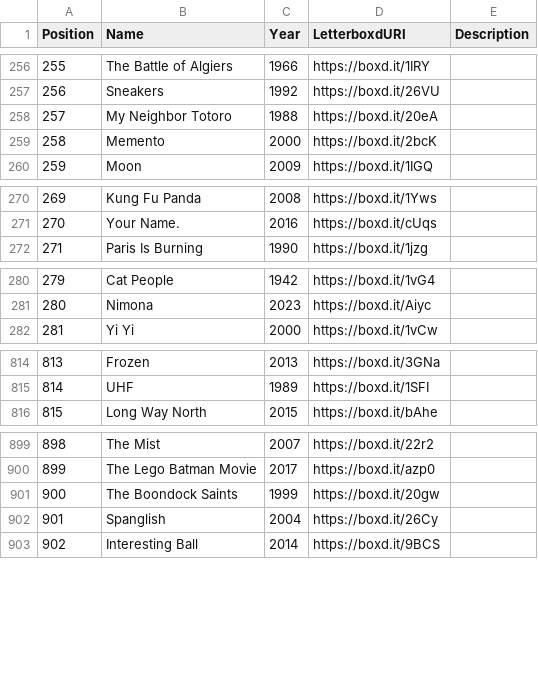
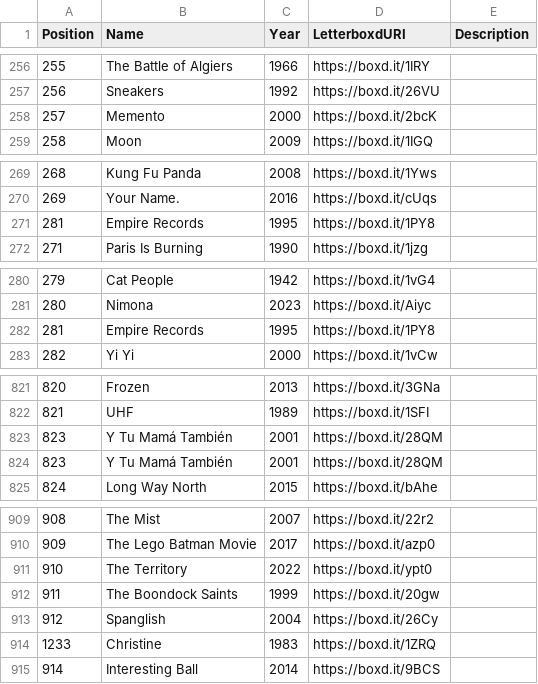
Before and after one commit to MrHen/movie-sorter, a CSV file: rankings.csv, drawn as a sheet; only a part is shown, gaps mark what is left out; removed rows and columns are numbered as before the commit, all else as after; the diff covers the shown part only; the diff names each change by its address in the sheet, - before the commit and + after, or states it on an @@ line.

```diff
--- a/rankings.csv
+++ b/rankings.csv
-row 258: 257 | My Neighbor Totoro | 1988 | https://boxd.it/20eA
@@ column A (Position) renumbered from row 258 down @@
+row 271: 281 | Empire Records | 1995 | https://boxd.it/1PY8
+row 282: 281 | Empire Records | 1995 | https://boxd.it/1PY8
+row 823: 823 | Y Tu Mamá También | 2001 | https://boxd.it/28QM
+row 824: 823 | Y Tu Mamá También | 2001 | https://boxd.it/28QM
+row 911: 910 | The Territory | 2022 | https://boxd.it/ypt0
+row 914: 1233 | Christine | 1983 | https://boxd.it/1ZRQ
```
Also changed, not shown: 16 added rows, 1 removed row and 11 edited cells elsewhere in this file, 2 other files.
